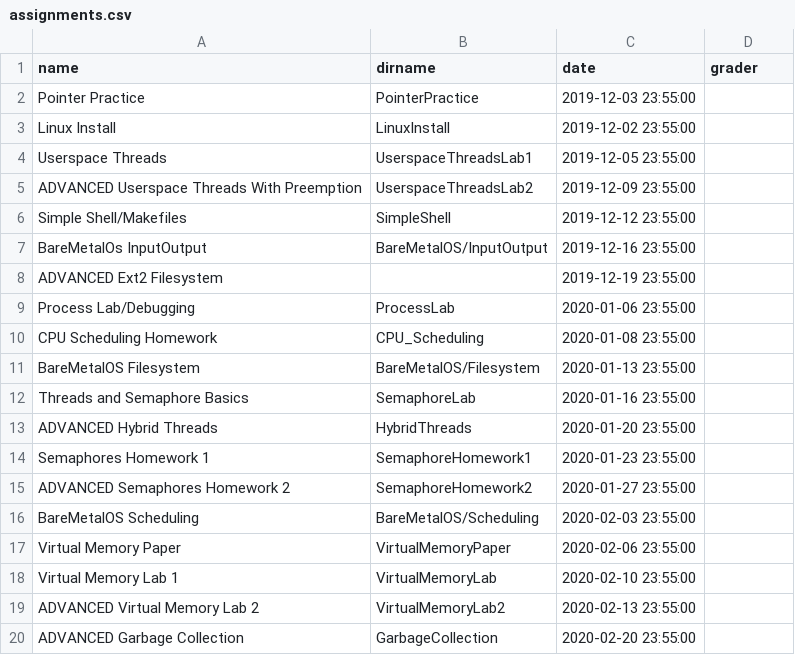
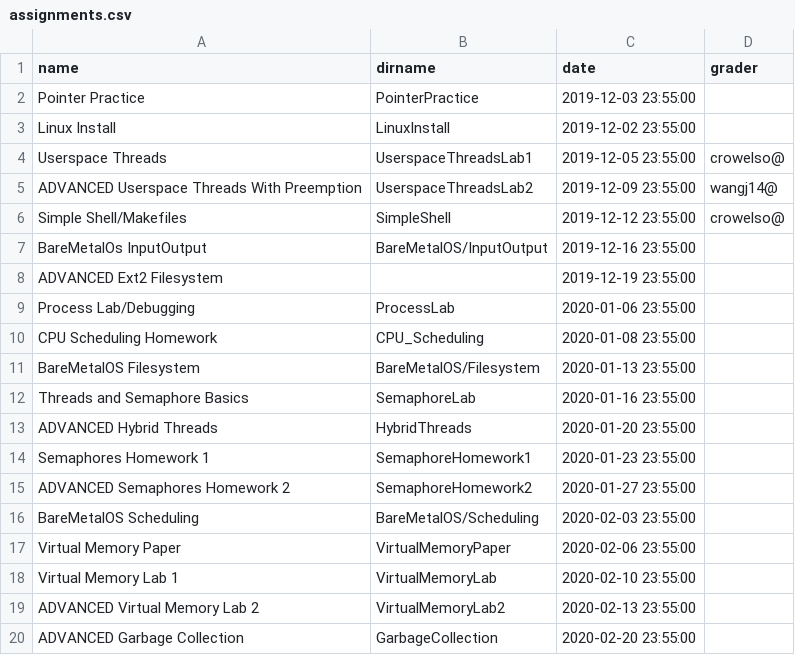
Before and after one commit to RHIT-CSSE/csse332, a CSV file: _data/assignments.csv, drawn as a sheet.

```diff
--- a/_data/assignments.csv
+++ b/_data/assignments.csv
@@ -3,5 +3,5 @@ Pointer Practice,PointerPractice,2019-12-03 23:55:00,
 Linux Install,LinuxInstall,2019-12-02 23:55:00,
-Userspace Threads,UserspaceThreadsLab1,2019-12-05 23:55:00,
-ADVANCED Userspace Threads With Preemption,UserspaceThreadsLab2,2019-12-09 23:55:00,
-Simple Shell/Makefiles,SimpleShell,2019-12-12 23:55:00,
+Userspace Threads,UserspaceThreadsLab1,2019-12-05 23:55:00,crowelso@
+ADVANCED Userspace Threads With Preemption,UserspaceThreadsLab2,2019-12-09 23:55:00,wangj14@
+Simple Shell/Makefiles,SimpleShell,2019-12-12 23:55:00,crowelso@
 BareMetalOs InputOutput,BareMetalOS/InputOutput,2019-12-16 23:55:00,
```
Also changed, not shown: 1 other file.
